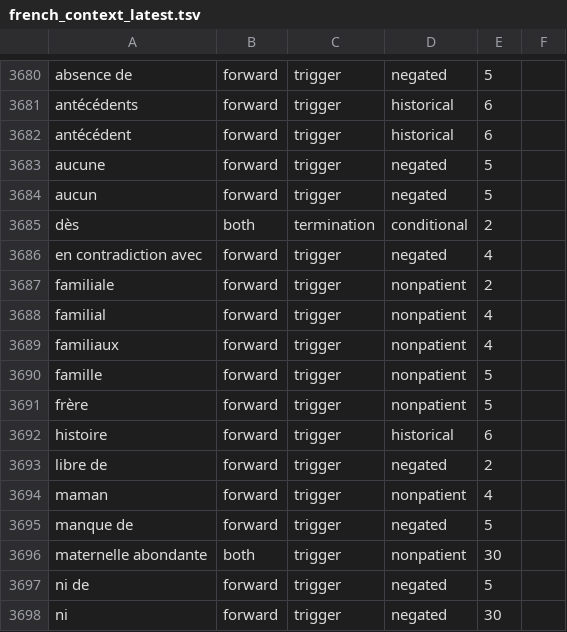
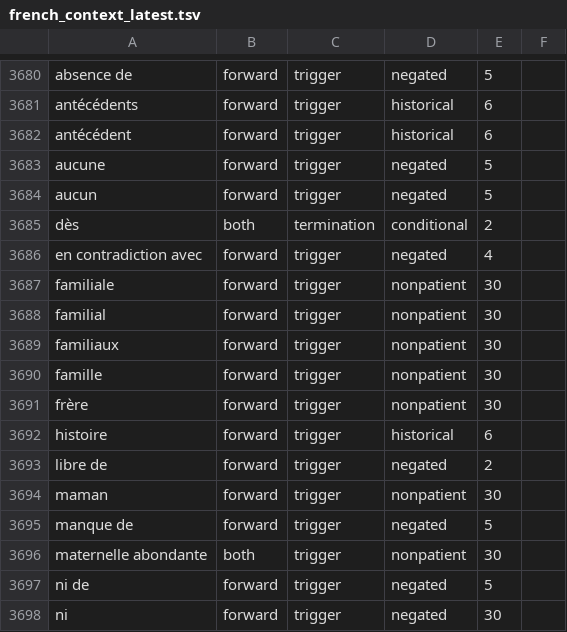
Before and after one commit to practikpharma/FrenchFastContext, a TSV file: french_context_latest.tsv, drawn as a sheet; only a part is shown, gaps mark what is left out; the diff covers the shown part only.

```diff
--- a/french_context_latest.tsv
+++ b/french_context_latest.tsv
@@ -3686,10 +3686,10 @@ dès|both|termination|conditional|2
 en contradiction avec|forward|trigger|negated|4
-familiale|forward|trigger|nonpatient|2
-familial|forward|trigger|nonpatient|4
-familiaux|forward|trigger|nonpatient|4
-famille|forward|trigger|nonpatient|5
-frère|forward|trigger|nonpatient|5
+familiale|forward|trigger|nonpatient|30
+familial|forward|trigger|nonpatient|30
+familiaux|forward|trigger|nonpatient|30
+famille|forward|trigger|nonpatient|30
+frère|forward|trigger|nonpatient|30
 histoire|forward|trigger|historical|6
 libre de|forward|trigger|negated|2
-maman|forward|trigger|nonpatient|4
+maman|forward|trigger|nonpatient|30
 manque de|forward|trigger|negated|5
```
Also changed, not shown: 2 removed rows and 17 edited cells elsewhere in this file, french_context_v2.tsv.
